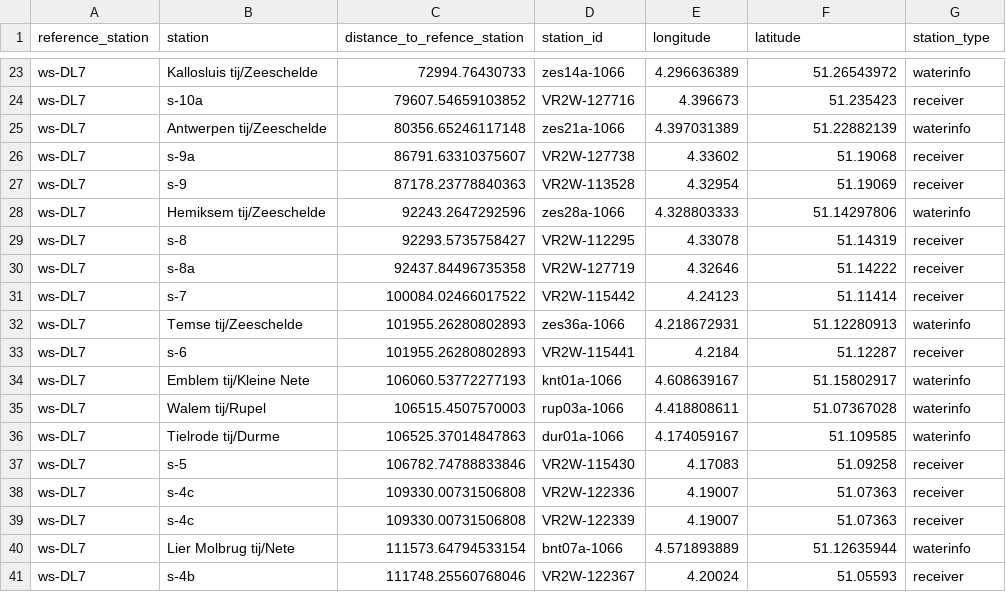
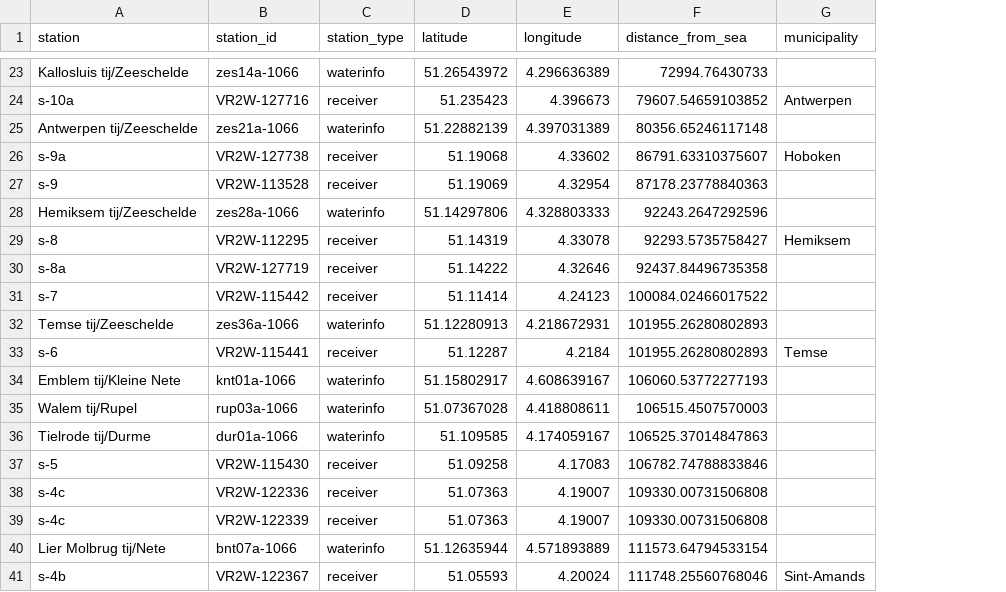
Before and after one commit to stijnvanhoey/waterinfo-tidal-eel, a CSV file: data/distance_from_sea.csv, drawn as a sheet; only a part is shown, gaps mark what is left out; removed rows and columns are numbered as before the commit, all else as after; the diff covers the shown part only; the diff names each change by its address in the sheet, - before the commit and + after, or states it on an @@ line.

Commit message:
Include municipality in distance_from_sea + reorder columns
dist <- read_csv(here("data", "distance_from_sea.csv"))
muni <- read_csv(here("data", "station_municipality.csv"))

dist %>%
  rename(distance_from_sea = distance_to_reference_station) %>%
  select(station, station_id, station_type, latitude, longitude, distance_from_sea) %>%
  left_join(muni, on = "station") %>%
  write_csv(here("data", "distance_from_sea_2.csv"), na = "")

```diff
--- a/data/distance_from_sea.csv
+++ b/data/distance_from_sea.csv
-column A (reference_station), rows 23-41: all ws-DL7
-column C (distance_to_refence_station), rows 23-41: 72994.76430733 | 79607.54659103852 | 80356.65246117148 | 86791.63310375607 | 87178.23778840363 | 92243.2647292596 | 92293.5735758427 | 92437.84496735358 | 100084.02466017522 | 101955.26280802893 | 101955.26280802893 | 106060.53772277193 | 106515.4507570003 | 106525.37014847863 | 106782.74788833846 | 109330.00731506808 | 109330.00731506808 | 111573.64794533154 | 111748.25560768046
+column C (station_type), rows 23-41: waterinfo | receiver | waterinfo | receiver | receiver | waterinfo | receiver | receiver | receiver | waterinfo | receiver | waterinfo | waterinfo | waterinfo | receiver | receiver | receiver | waterinfo | receiver
+column D (latitude), rows 23-41: 51.26543972 | 51.235423 | 51.22882139 | 51.19068 | 51.19069 | 51.14297806 | 51.14319 | 51.14222 | 51.11414 | 51.12280913 | 51.12287 | 51.15802917 | 51.07367028 | 51.109585 | 51.09258 | 51.07363 | 51.07363 | 51.12635944 | 51.05593
-F1: latitude
+F1: distance_from_sea
-G1: station_type
+G1: municipality
-F23 (distance_from_sea): 51.26543972
+F23 (distance_from_sea): 72994.76430733
-G23 (municipality): waterinfo
+G23 (municipality): (empty)
-F24 (distance_from_sea): 51.235423
+F24 (distance_from_sea): 79607.54659103852
-G24 (municipality): receiver
+G24 (municipality): Antwerpen
-F25 (distance_from_sea): 51.22882139
+F25 (distance_from_sea): 80356.65246117148
-G25 (municipality): waterinfo
+G25 (municipality): (empty)
-F26 (distance_from_sea): 51.19068
+F26 (distance_from_sea): 86791.63310375607
-G26 (municipality): receiver
+G26 (municipality): Hoboken
-F27 (distance_from_sea): 51.19069
+F27 (distance_from_sea): 87178.23778840363
-G27 (municipality): receiver
+G27 (municipality): (empty)
-F28 (distance_from_sea): 51.14297806
+F28 (distance_from_sea): 92243.2647292596
-G28 (municipality): waterinfo
+G28 (municipality): (empty)
-F29 (distance_from_sea): 51.14319
+F29 (distance_from_sea): 92293.5735758427
-G29 (municipality): receiver
+G29 (municipality): Hemiksem
-F30 (distance_from_sea): 51.14222
+F30 (distance_from_sea): 92437.84496735358
-G30:G31 (municipality): receiver
+G30:G31 (municipality): (empty)
-F31 (distance_from_sea): 51.11414
+F31 (distance_from_sea): 100084.02466017522
-F32 (distance_from_sea): 51.12280913
+F32 (distance_from_sea): 101955.26280802893
-G32 (municipality): waterinfo
+G32 (municipality): (empty)
-F33 (distance_from_sea): 51.12287
+F33 (distance_from_sea): 101955.26280802893
-G33 (municipality): receiver
+G33 (municipality): Temse
-F34 (distance_from_sea): 51.15802917
+F34 (distance_from_sea): 106060.53772277193
-G34:G36 (municipality): waterinfo
+G34:G36 (municipality): (empty)
-F35 (distance_from_sea): 51.07367028
+F35 (distance_from_sea): 106515.4507570003
-F36 (distance_from_sea): 51.109585
+F36 (distance_from_sea): 106525.37014847863
-F37 (distance_from_sea): 51.09258
+F37 (distance_from_sea): 106782.74788833846
-G37:G39 (municipality): receiver
+G37:G39 (municipality): (empty)
-F38:F39 (distance_from_sea): 51.07363
+F38:F39 (distance_from_sea): 109330.00731506808
-F40 (distance_from_sea): 51.12635944
+F40 (distance_from_sea): 111573.64794533154
-G40 (municipality): waterinfo
+G40 (municipality): (empty)
-F41 (distance_from_sea): 51.05593
+F41 (distance_from_sea): 111748.25560768046
-G41 (municipality): receiver
+G41 (municipality): Sint-Amands
```
Also changed, not shown: 86 edited cells elsewhere in this file, 1 other file.
